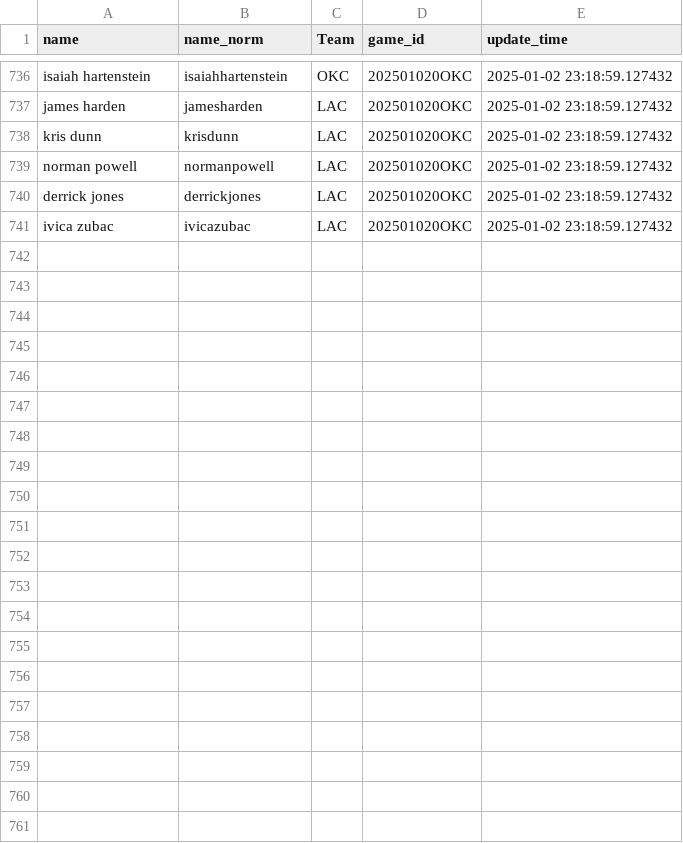
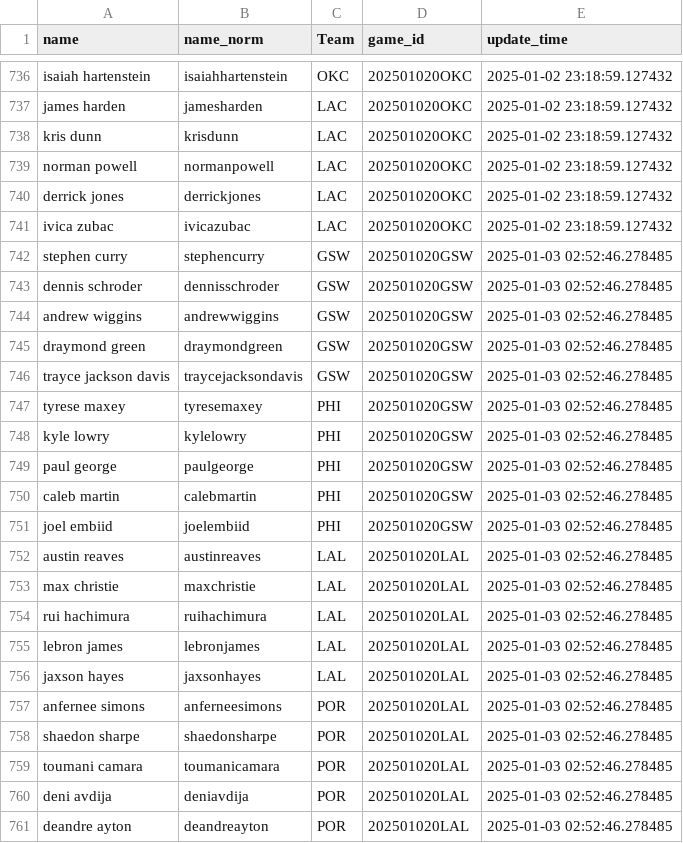
Before and after one commit to martinbog19/LeFirstBasket, a CSV file: data/rotowire_lineups.csv, drawn as a sheet; only a part is shown, gaps mark what is left out.

```diff
--- a/data/rotowire_lineups.csv
+++ b/data/rotowire_lineups.csv
@@ -741 +741,21 @@ derrick jones,derrickjones,LAC,202501020OKC,2025-01-02 23:18:59.127432
 ivica zubac,ivicazubac,LAC,202501020OKC,2025-01-02 23:18:59.127432
+stephen curry,stephencurry,GSW,202501020GSW,2025-01-03 02:52:46.278485
+dennis schroder,dennisschroder,GSW,202501020GSW,2025-01-03 02:52:46.278485
+andrew wiggins,andrewwiggins,GSW,202501020GSW,2025-01-03 02:52:46.278485
+draymond green,draymondgreen,GSW,202501020GSW,2025-01-03 02:52:46.278485
+trayce jackson davis,traycejacksondavis,GSW,202501020GSW,2025-01-03 02:52:46.278485
+tyrese maxey,tyresemaxey,PHI,202501020GSW,2025-01-03 02:52:46.278485
+kyle lowry,kylelowry,PHI,202501020GSW,2025-01-03 02:52:46.278485
+paul george,paulgeorge,PHI,202501020GSW,2025-01-03 02:52:46.278485
+caleb martin,calebmartin,PHI,202501020GSW,2025-01-03 02:52:46.278485
+joel embiid,joelembiid,PHI,202501020GSW,2025-01-03 02:52:46.278485
+austin reaves,austinreaves,LAL,202501020LAL,2025-01-03 02:52:46.278485
+max christie,maxchristie,LAL,202501020LAL,2025-01-03 02:52:46.278485
+rui hachimura,ruihachimura,LAL,202501020LAL,2025-01-03 02:52:46.278485
+lebron james,lebronjames,LAL,202501020LAL,2025-01-03 02:52:46.278485
+jaxson hayes,jaxsonhayes,LAL,202501020LAL,2025-01-03 02:52:46.278485
+anfernee simons,anferneesimons,POR,202501020LAL,2025-01-03 02:52:46.278485
+shaedon sharpe,shaedonsharpe,POR,202501020LAL,2025-01-03 02:52:46.278485
+toumani camara,toumanicamara,POR,202501020LAL,2025-01-03 02:52:46.278485
+deni avdija,deniavdija,POR,202501020LAL,2025-01-03 02:52:46.278485
+deandre ayton,deandreayton,POR,202501020LAL,2025-01-03 02:52:46.278485
```
Also changed, not shown: 1 other file.
